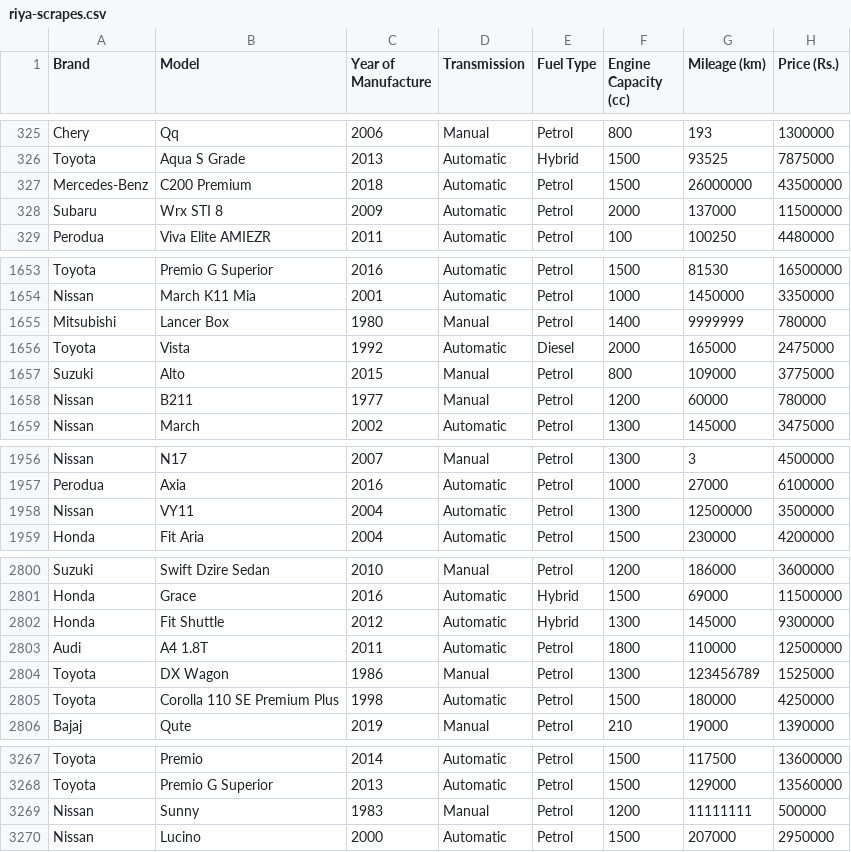
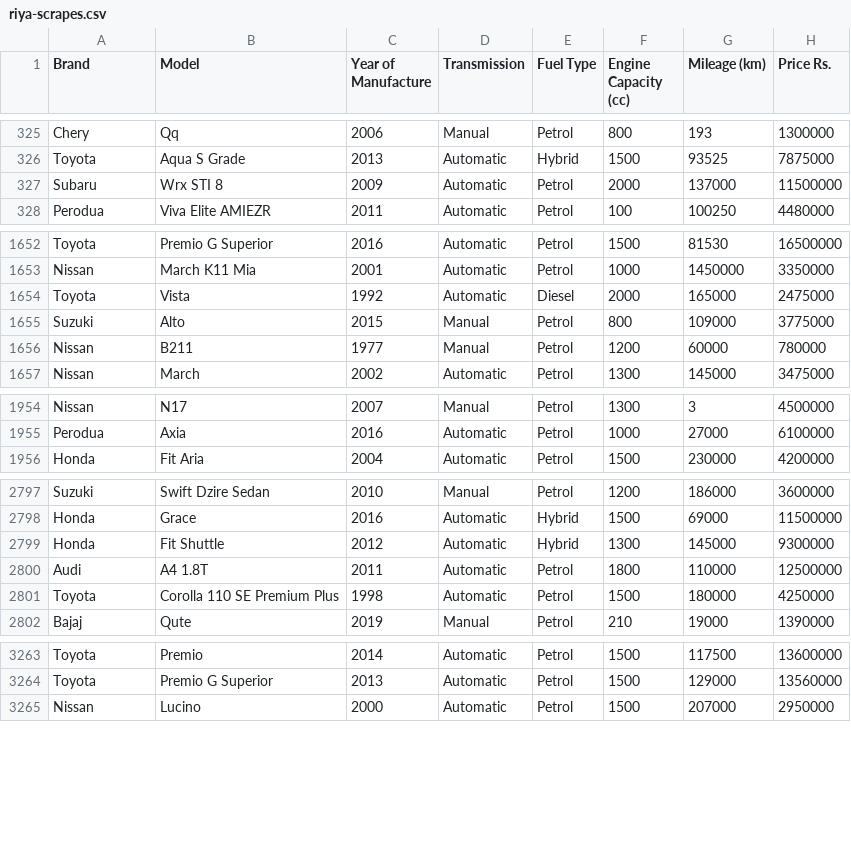
Before and after one commit to MarcWije/CarPricePredictor, a CSV file: riya-scrapes.csv, drawn as a sheet; only a part is shown, gaps mark what is left out; the diff covers the shown part only.

```diff
--- a/riya-scrapes.csv
+++ b/riya-scrapes.csv
@@ -1 +1 @@
-Brand,Model,Year of Manufacture,Transmission,Fuel Type,Engine Capacity (cc),Mileage (km),Price (Rs.)
+Brand,Model,Year of Manufacture,Transmission,Fuel Type,Engine Capacity (cc),Mileage (km),Price Rs.
@@ -326,3 +326,2 @@ Chery,Qq,2006,Manual,Petrol,800,193,1300000
 Toyota,Aqua S Grade,2013,Automatic,Hybrid,1500,93525,7875000
-Mercedes-Benz,C200 Premium,2018,Automatic,Petrol,1500,26000000,43500000
 Subaru,Wrx STI 8,2009,Automatic,Petrol,2000,137000,11500000
@@ -1654,3 +1653,2 @@ Toyota,Premio G Superior,2016,Automatic,Petrol,1500,81530,16500000
 Nissan,March K11 Mia,2001,Automatic,Petrol,1000,1450000,3350000
-Mitsubishi,Lancer Box,1980,Manual,Petrol,1400,9999999,780000
 Toyota,Vista,1992,Automatic,Diesel,2000,165000,2475000
@@ -1957,3 +1955,2 @@ Nissan,N17,2007,Manual,Petrol,1300,3,4500000
 Perodua,Axia,2016,Automatic,Petrol,1000,27000,6100000
-Nissan,VY11,2004,Automatic,Petrol,1300,12500000,3500000
 Honda,Fit Aria,2004,Automatic,Petrol,1500,230000,4200000
@@ -2803,3 +2800,2 @@ Honda,Fit Shuttle,2012,Automatic,Hybrid,1300,145000,9300000
 Audi,A4 1.8T,2011,Automatic,Petrol,1800,110000,12500000
-Toyota,DX Wagon,1986,Manual,Petrol,1300,123456789,1525000
 Toyota,Corolla 110 SE Premium Plus,1998,Automatic,Petrol,1500,180000,4250000
@@ -3268,3 +3264,2 @@ Toyota,Premio,2014,Automatic,Petrol,1500,117500,13600000
 Toyota,Premio G Superior,2013,Automatic,Petrol,1500,129000,13560000
-Nissan,Sunny,1983,Manual,Petrol,1200,11111111,500000
 Nissan,Lucino,2000,Automatic,Petrol,1500,207000,2950000
```
Also changed, not shown: 14 removed rows elsewhere in this file, 2 other files.
